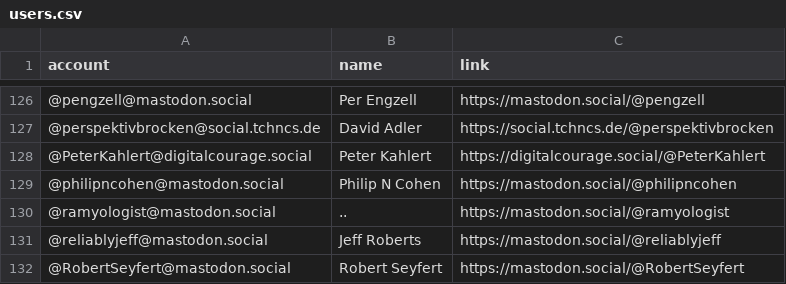
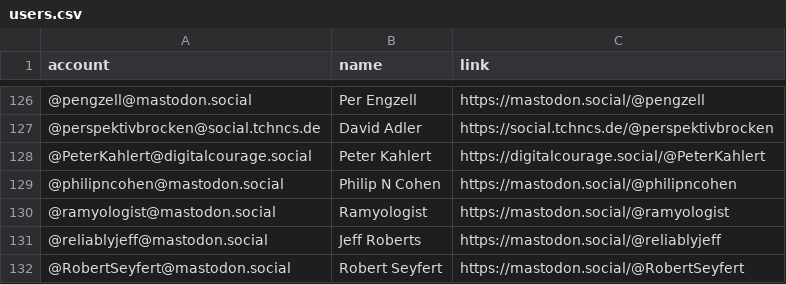
Before and after one commit to trutzig89182/Mastodon-Sociologists, a CSV file: resources/users.csv, drawn as a sheet; only a part is shown, gaps mark what is left out; the diff covers the shown part only.

```diff
--- a/resources/users.csv
+++ b/resources/users.csv
@@ -129,3 +129,3 @@ account,name,link
 @philipncohen@mastodon.social,Philip N Cohen,https://mastodon.social/@philipncohen
-@ramyologist@mastodon.social,..,https://mastodon.social/@ramyologist
+@ramyologist@mastodon.social,Ramyologist,https://mastodon.social/@ramyologist
 @reliablyjeff@mastodon.social,Jeff Roberts,https://mastodon.social/@reliablyjeff
```
Also changed, not shown: 8 edited cells elsewhere in this file, 1 other file.
